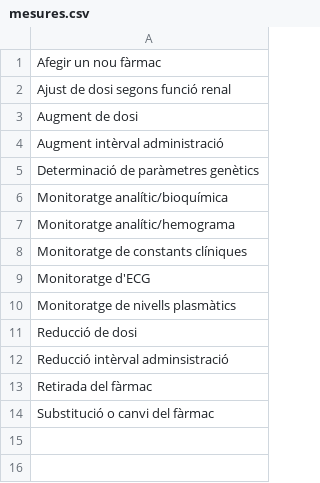
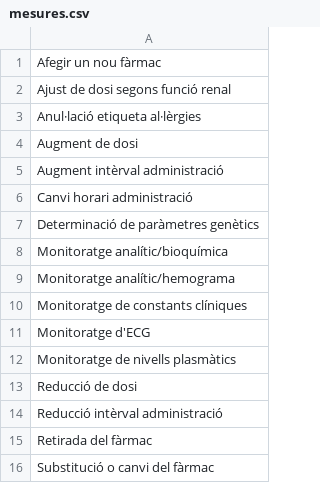
Before and after one commit to montaneva/FVcsv, a CSV file: mesures.csv, drawn as a sheet.

Commit message:
Update mesures.csv

```diff
--- a/mesures.csv
+++ b/mesures.csv
@@ -2,4 +2,6 @@ Afegir un nou fàrmac,
 Ajust de dosi segons funció renal,
+Anul·lació etiqueta al·lèrgies,
 Augment de dosi,
 Augment intèrval administració,
+Canvi horari administració,
 Determinació de paràmetres genètics,
@@ -11,3 +13,3 @@ Monitoratge de nivells plasmàtics,
 Reducció de dosi,
-Reducció intèrval adminsistració,
+Reducció intèrval administració,
 Retirada del fàrmac,
```
